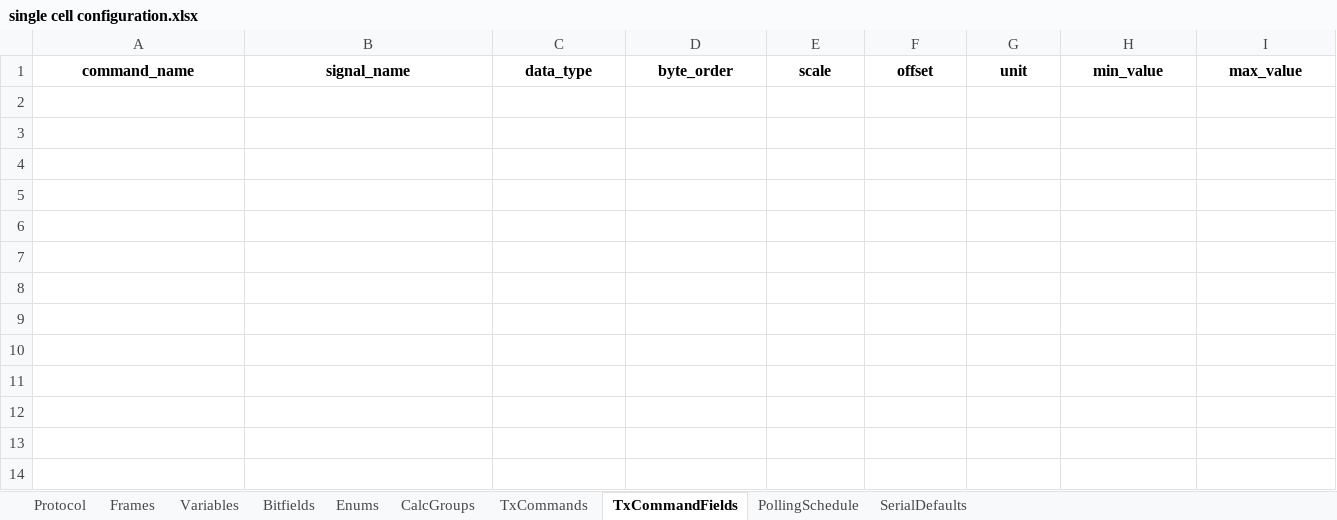
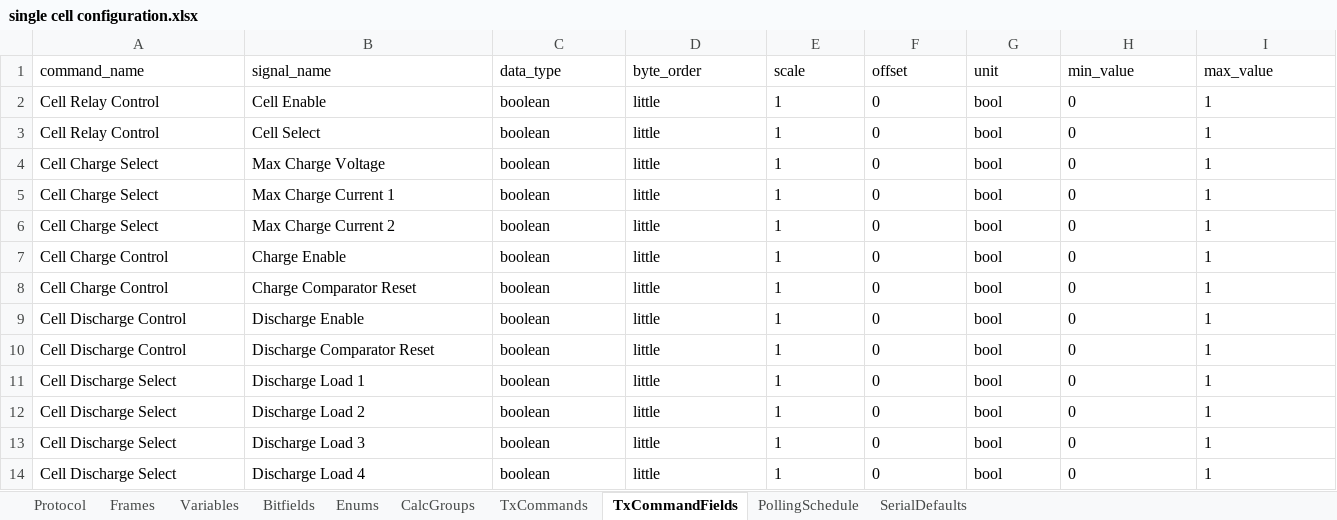
Before and after one commit to P-Shreyas543/Bytehound, an Excel workbook: single cell configuration.xlsx, sheet TxCommandFields, drawn as a sheet; only a part is shown; values as stored, in another font and other column widths than the file's, no borders; rows hold the shown columns only; the diff covers the shown part only; the diff names each change by its address in the sheet, - before the commit and + after, or states it on an @@ line.

```diff
--- a/single cell configuration.xlsx (sheet TxCommandFields)
+++ b/single cell configuration.xlsx (sheet TxCommandFields)
@@ A1:I1 bold: on → off, alignment: center → left @@
+row 2: Cell Relay Control | Cell Enable | boolean | little | 1 | 0 | bool | 0 | 1
+row 3: Cell Relay Control | Cell Select | boolean | little | 1 | 0 | bool | 0 | 1
+row 4: Cell Charge Select | Max Charge Voltage | boolean | little | 1 | 0 | bool | 0 | 1
+row 5: Cell Charge Select | Max Charge Current 1 | boolean | little | 1 | 0 | bool | 0 | 1
+row 6: Cell Charge Select | Max Charge Current 2 | boolean | little | 1 | 0 | bool | 0 | 1
+row 7: Cell Charge Control | Charge Enable | boolean | little | 1 | 0 | bool | 0 | 1
+row 8: Cell Charge Control | Charge Comparator Reset | boolean | little | 1 | 0 | bool | 0 | 1
+row 9: Cell Discharge Control | Discharge Enable | boolean | little | 1 | 0 | bool | 0 | 1
+row 10: Cell Discharge Control | Discharge Comparator Reset | boolean | little | 1 | 0 | bool | 0 | 1
+row 11: Cell Discharge Select | Discharge Load 1 | boolean | little | 1 | 0 | bool | 0 | 1
+row 12: Cell Discharge Select | Discharge Load 2 | boolean | little | 1 | 0 | bool | 0 | 1
+row 13: Cell Discharge Select | Discharge Load 3 | boolean | little | 1 | 0 | bool | 0 | 1
+row 14: Cell Discharge Select | Discharge Load 4 | boolean | little | 1 | 0 | bool | 0 | 1
```
Also changed, not shown: cell formats elsewhere in this sheet, sheet Variables, sheet Frames, sheet Bitfields, sheet TxCommands, sheet Protocol, 27 other files.
